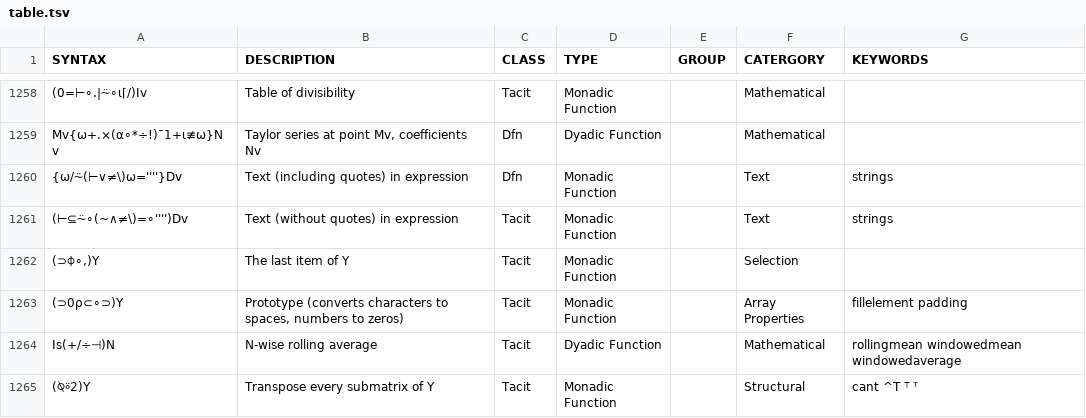
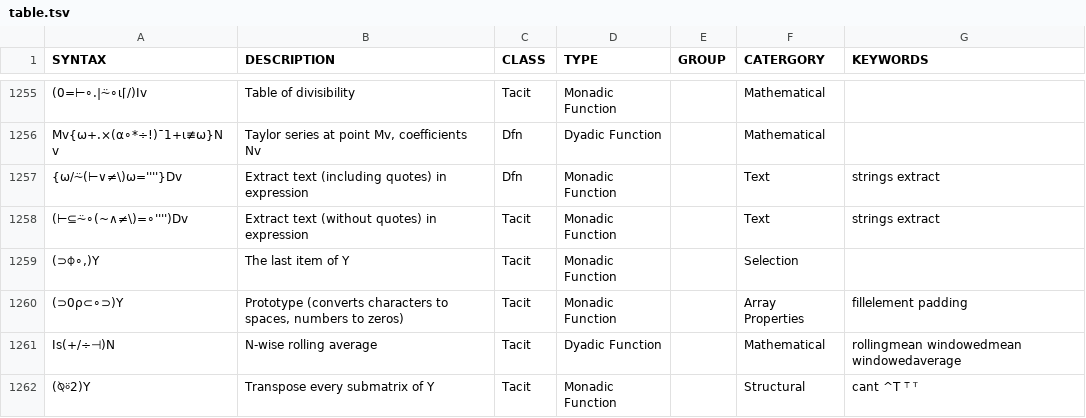
Before and after one commit to abrudz/aplcart, a TSV file: table.tsv, drawn as a sheet; only a part is shown, gaps mark what is left out; addresses are those after the commit; the diff covers the shown part only; the diff names each change by its address in the sheet, - before the commit and + after, or states it on an @@ line.

Commit message:
synonyms, deduplicate

```diff
--- a/table.tsv
+++ b/table.tsv
-B1257 (DESCRIPTION): Text (including quotes) in expression
+B1257 (DESCRIPTION): Extract text (including quotes) in expression
-G1257:G1258 (KEYWORDS): strings
+G1257:G1258 (KEYWORDS): strings extract
-B1258 (DESCRIPTION): Text (without quotes) in expression
+B1258 (DESCRIPTION): Extract text (without quotes) in expression
```
Also changed, not shown: 3 removed rows and 17 edited cells elsewhere in this file.
